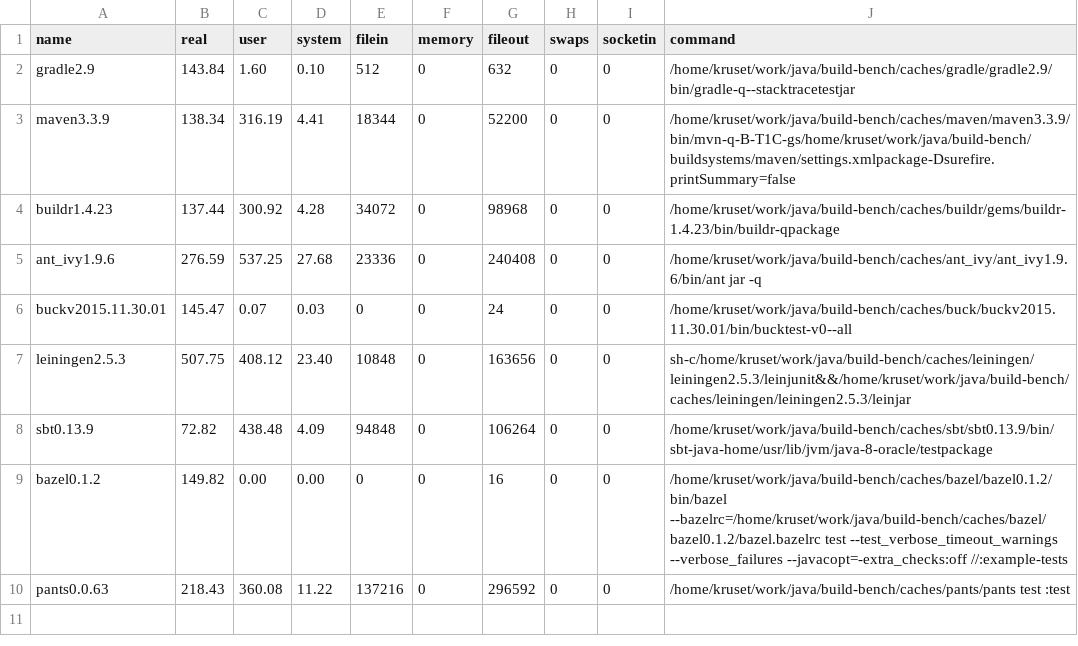
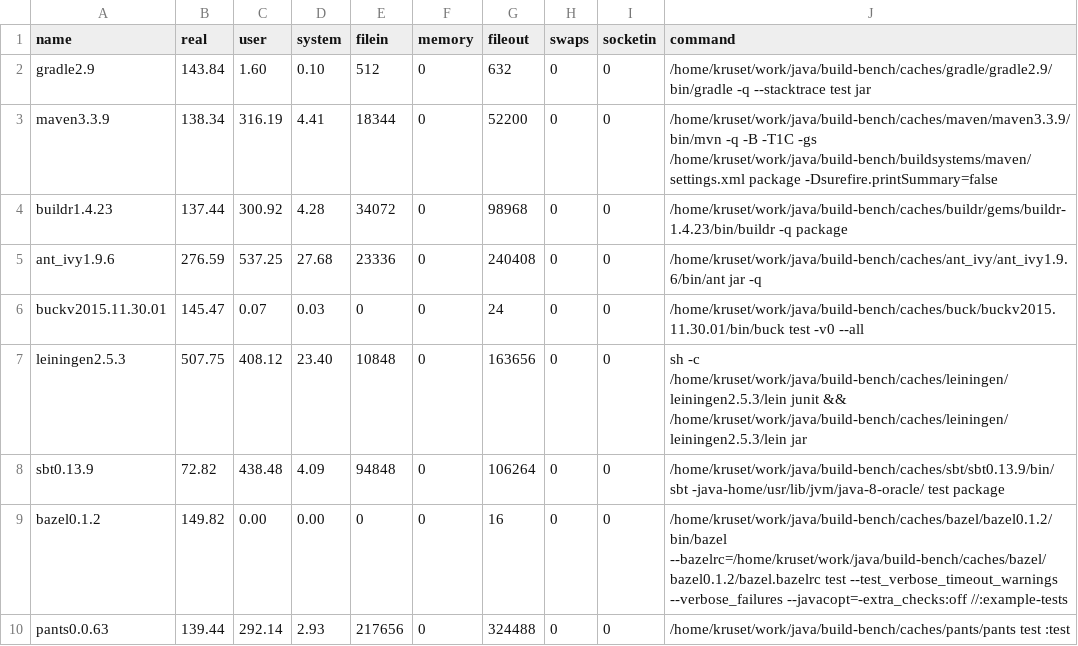
Before and after one commit to tkruse/build-bench, a CSV file: public/samples/commons-math/sample1.csv, drawn as a sheet.

```diff
--- a/public/samples/commons-math/sample1.csv
+++ b/public/samples/commons-math/sample1.csv
@@ -1,10 +1,10 @@
 name,real,user,system,filein,memory,fileout,swaps,socketin,command
-gradle2.9,143.84,1.60,0.10,512,0,632,0,0,/home/kruset/work/java/build-bench/caches/gradle/gradle2.9/bin/gradle-q--stacktracetestjar
-maven3.3.9,138.34,316.19,4.41,18344,0,52200,0,0,/home/kruset/work/java/build-bench/caches/maven/maven3.3.9/bin/mvn-q-B-T1C-gs/home/kruset/work/java/build-bench/buildsystems/maven/settings.xmlpackage-Dsurefire.printSummary=false
-buildr1.4.23,137.44,300.92,4.28,34072,0,98968,0,0,/home/kruset/work/java/build-bench/caches/buildr/gems/buildr-1.4.23/bin/buildr-qpackage
+gradle2.9,143.84,1.60,0.10,512,0,632,0,0,/home/kruset/work/java/build-bench/caches/gradle/gradle2.9/bin/gradle -q --stacktrace test jar
+maven3.3.9,138.34,316.19,4.41,18344,0,52200,0,0,/home/kruset/work/java/build-bench/caches/maven/maven3.3.9/bin/mvn -q -B -T1C -gs /home/kruset/work/java/build-bench/buildsystems/maven/settings.xml package -Dsurefire.printSummary=false
+buildr1.4.23,137.44,300.92,4.28,34072,0,98968,0,0,/home/kruset/work/java/build-bench/caches/buildr/gems/buildr-1.4.23/bin/buildr -q package
 ant_ivy1.9.6,276.59,537.25,27.68,23336,0,240408,0,0,/home/kruset/work/java/build-bench/caches/ant_ivy/ant_ivy1.9.6/bin/ant jar -q
-buckv2015.11.30.01,145.47,0.07,0.03,0,0,24,0,0,/home/kruset/work/java/build-bench/caches/buck/buckv2015.11.30.01/bin/bucktest-v0--all
-leiningen2.5.3,507.75,408.12,23.40,10848,0,163656,0,0,sh-c/home/kruset/work/java/build-bench/caches/leiningen/leiningen2.5.3/leinjunit&&/home/kruset/work/java/build-bench/caches/leiningen/leiningen2.5.3/leinjar
-sbt0.13.9,72.82,438.48,4.09,94848,0,106264,0,0,/home/kruset/work/java/build-bench/caches/sbt/sbt0.13.9/bin/sbt-java-home/usr/lib/jvm/java-8-oracle/testpackage
+buckv2015.11.30.01,145.47,0.07,0.03,0,0,24,0,0,/home/kruset/work/java/build-bench/caches/buck/buckv2015.11.30.01/bin/buck test -v0 --all
+leiningen2.5.3,507.75,408.12,23.40,10848,0,163656,0,0,sh -c /home/kruset/work/java/build-bench/caches/leiningen/leiningen2.5.3/lein junit && /home/kruset/work/java/build-bench/caches/leiningen/leiningen2.5.3/lein jar
+sbt0.13.9,72.82,438.48,4.09,94848,0,106264,0,0,/home/kruset/work/java/build-bench/caches/sbt/sbt0.13.9/bin/sbt -java-home/usr/lib/jvm/java-8-oracle/ test package
 bazel0.1.2,149.82,0.00,0.00,0,0,16,0,0,/home/kruset/work/java/build-bench/caches/bazel/bazel0.1.2/bin/bazel --bazelrc=/home/kruset/work/java/build-bench/caches/bazel/bazel0.1.2/bazel.bazelrc test --test_verbose_timeout_warnings --verbose_failures --javacopt=-extra_checks:off //:example-tests
-pants0.0.63,218.43,360.08,11.22,137216,0,296592,0,0,/home/kruset/work/java/build-bench/caches/pants/pants test :test
+pants0.0.63,139.44,292.14,2.93,217656,0,324488,0,0,/home/kruset/work/java/build-bench/caches/pants/pants test :test
```
Also changed, not shown: public/samples/commons-math/sample2.csv, public/samples/commons-math/sample3.csv, 2 other files.
